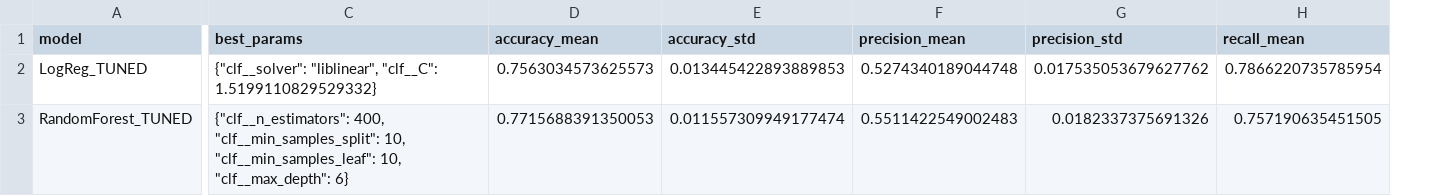
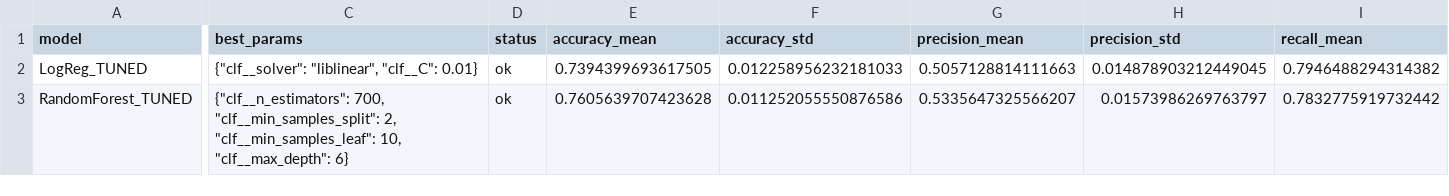
Before and after one commit to AmShZ/Machine-Learning-Project, a CSV file: reports/tables/phase4_cv_tuned.csv, drawn as a sheet; only a part is shown, gaps mark what is left out; addresses are those after the commit; the diff covers the shown part only; the diff names each change by its address in the sheet, - before the commit and + after, or states it on an @@ line.

```diff
--- a/reports/tables/phase4_cv_tuned.csv
+++ b/reports/tables/phase4_cv_tuned.csv
+column D (status), rows 2-3: ok | ok
-C2 (best_params): …"liblinear", "clf__C": 1.5199110829529332}
+C2 (best_params): …"liblinear", "clf__C": 0.01}
-E2 (accuracy_mean): 0.7563034573625573
+E2 (accuracy_mean): 0.7394399693617505
-F2 (accuracy_std): 0.013445422893889853
+F2 (accuracy_std): 0.012258956232181033
-G2 (precision_mean): 0.5274340189044748
+G2 (precision_mean): 0.5057128814111663
-H2 (precision_std): 0.017535053679627762
+H2 (precision_std): 0.014878903212449045
-I2 (recall_mean): 0.7866220735785954
+I2 (recall_mean): 0.7946488294314382
-C3 (best_params): {"clf__n_estimators": 400, "clf__min_samples_split": 10, "clf__min_samples_leaf": 10,…
+C3 (best_params): {"clf__n_estimators": 700, "clf__min_samples_split": 2, "clf__min_samples_leaf": 10,…
-E3 (accuracy_mean): 0.7715688391350053
+E3 (accuracy_mean): 0.7605639707423628
-F3 (accuracy_std): 0.011557309949177474
+F3 (accuracy_std): 0.011252055550876586
-G3 (precision_mean): 0.5511422549002483
+G3 (precision_mean): 0.5335647325566207
-H3 (precision_std): 0.0182337375691326
+H3 (precision_std): 0.01573986269763797
-I3 (recall_mean): 0.757190635451505
+I3 (recall_mean): 0.7832775919732442
```
Also changed, not shown: 6 edited cells elsewhere in this file, reports/tables/phase4_cv_all_results.csv, reports/tables/phase4_cv_baselines.csv, 41 other files.
